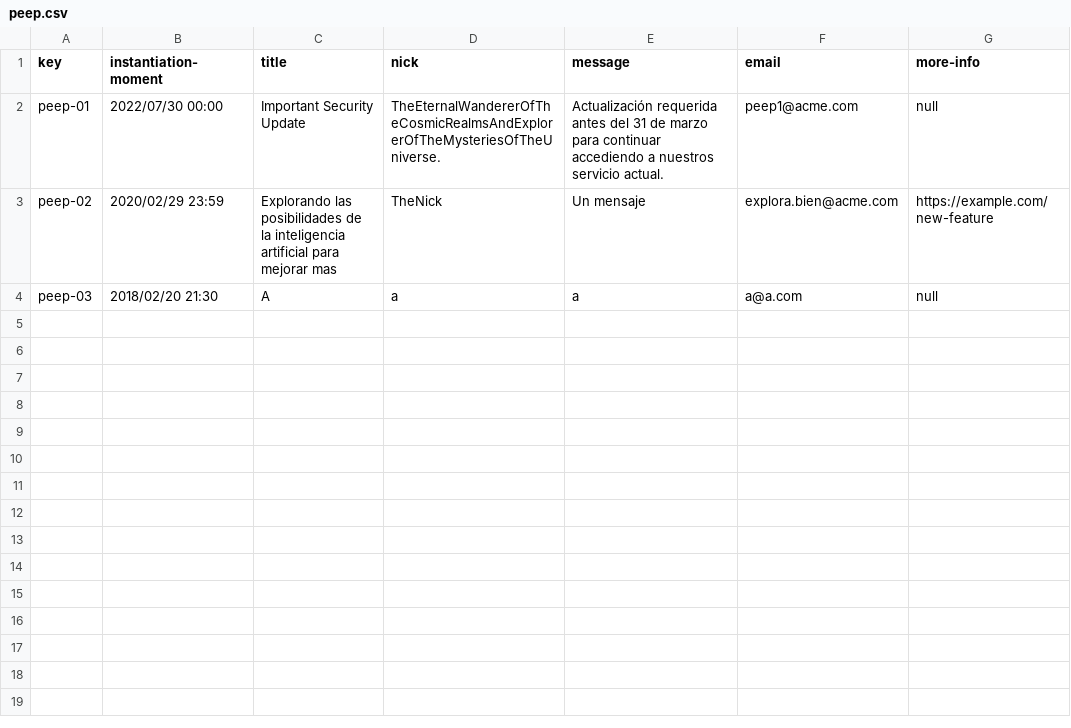
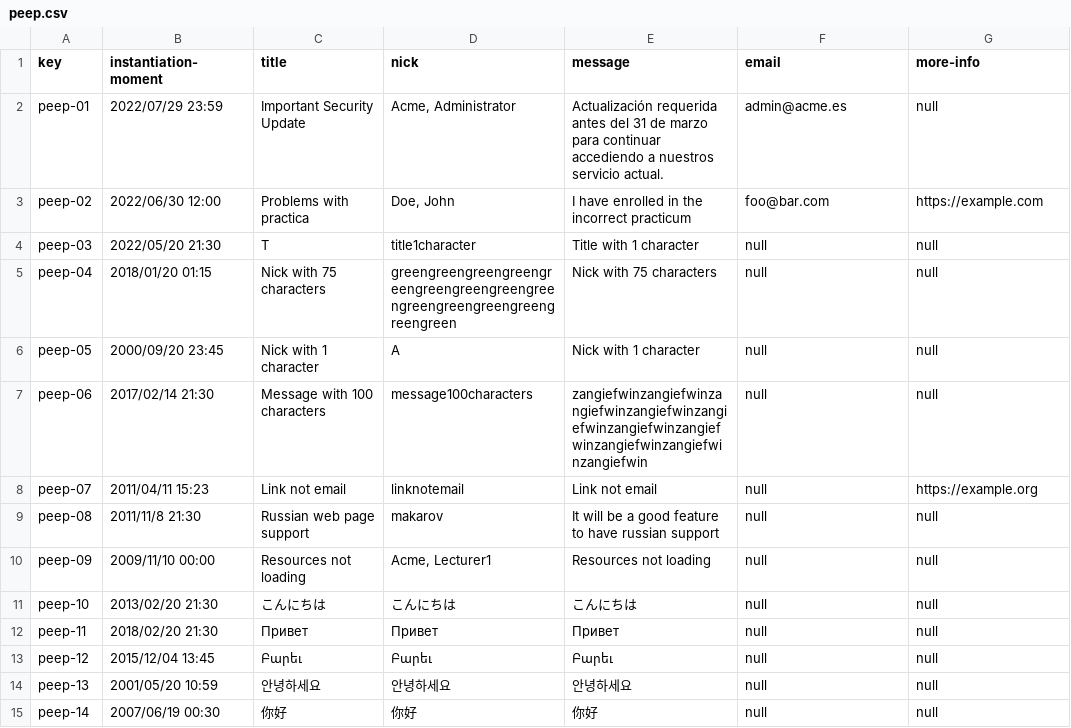
Before and after one commit to pgmarc/DP2-Project-C2.04.05, a CSV file: src/main/webapp/WEB-INF/resources/sample-data/peep.csv, drawn as a sheet.

```diff
--- a/src/main/webapp/WEB-INF/resources/sample-data/peep.csv
+++ b/src/main/webapp/WEB-INF/resources/sample-data/peep.csv
@@ -1,4 +1,15 @@
 key,instantiation-moment,title,nick,message,email,more-info
-peep-01,2022/07/30 00:00,Important Security Update,TheEternalWandererOfTheCosmicRealmsAndExplorerOfTheMysteriesOfTheUniverse.,Actualización requerida antes del 31 de marzo para continuar accediendo a nuestros servicio actual.,peep1@acme.com,null
-peep-02,2020/02/29 23:59,Explorando las posibilidades de la inteligencia artificial para mejorar mas,TheNick,Un mensaje,explora.bien@acme.com,https://example.com/new-feature
-peep-03,2018/02/20 21:30,A,a,a,a@a.com,null
+peep-01,2022/07/29 23:59,Important Security Update,"Acme, Administrator",Actualización requerida antes del 31 de marzo para continuar accediendo a nuestros servicio actual.,admin@acme.es,null
+peep-02,2022/06/30 12:00,Problems with practica,"Doe, John",I have enrolled in the incorrect practicum,foo@bar.com,https://example.com
+peep-03,2022/05/20 21:30,T,title1character,Title with 1 character,null,null
+peep-04,2018/01/20 01:15,Nick with 75 characters,greengreengreengreengreengreengreengreengreengreengreengreengreengreengreen,Nick with 75 characters,null,null
+peep-05,2000/09/20 23:45,Nick with 1 character,A,Nick with 1 character,null,null
+peep-06,2017/02/14 21:30,Message with 100 characters,message100characters,zangiefwinzangiefwinzangiefwinzangiefwinzangiefwinzangiefwinzangiefwinzangiefwinzangiefwinzangiefwin,null,null
+peep-07,2011/04/11 15:23,Link not email,linknotemail,Link not email,null,https://example.org
+peep-08,2011/11/8 21:30,Russian web page support,makarov,It will be a good feature to have russian support,null,null
+peep-09,2009/11/10 00:00,Resources not loading,"Acme, Lecturer1",Resources not loading,null,null
+peep-10,2013/02/20 21:30,こんにちは,こんにちは,こんにちは,null,null
+peep-11,2018/02/20 21:30,Привет,Привет,Привет,null,null
+peep-12,2015/12/04 13:45,Բարեւ,Բարեւ,Բարեւ,null,null
+peep-13,2001/05/20 10:59,안녕하세요,안녕하세요,안녕하세요,null,null
+peep-14,2007/06/19 00:30,你好,你好,你好,null,null
```
Also changed, not shown: 19 other files.
